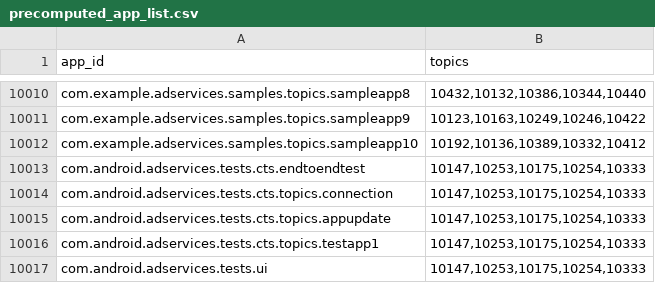
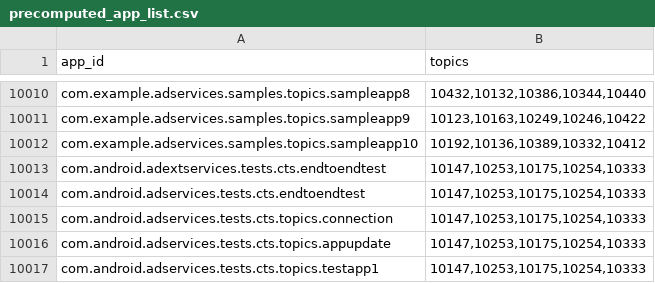
Before and after one commit to msft-mirror-aosp/platform.packages.modules.AdServices, a CSV file: adservices/apk/assets/classifier/precomputed_app_list.csv, drawn as a sheet; only a part is shown, gaps mark what is left out; the shorter side is filled out with more unchanged rows.

Commit message:
Add com.android.adextservices.tests.cts.endtoendtest to precomputed list.
CTS tests under CtsAdExtServicesEndToEndTests module failed because they are using a new package name. We need to add the package name to the precomuted list. The assigned topics are the same as com.android.adservices.tests.cts.endtoendtest.

Test: atest

Bug: 270517627
Bug: 270518817
Bug: 270518310
Change-Id: I3f83d34ba5bf59e1f2b6a11205c5363ea335cb44

```diff
--- a/adservices/apk/assets/classifier/precomputed_app_list.csv
+++ b/adservices/apk/assets/classifier/precomputed_app_list.csv
@@ -10012,2 +10012,3 @@ com.example.adservices.samples.topics.sampleapp9	10123,10163,10249,10246,10422
 com.example.adservices.samples.topics.sampleapp10	10192,10136,10389,10332,10412
+com.android.adextservices.tests.cts.endtoendtest	10147,10253,10175,10254,10333
 com.android.adservices.tests.cts.endtoendtest	10147,10253,10175,10254,10333
```
Also changed, not shown: 2 other files.
